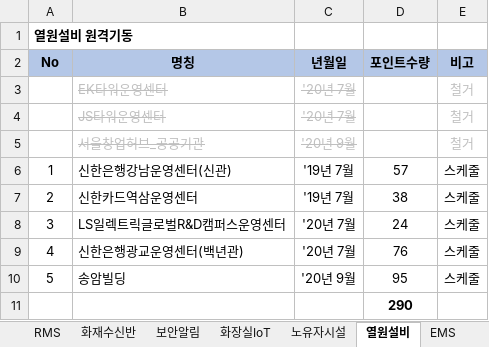
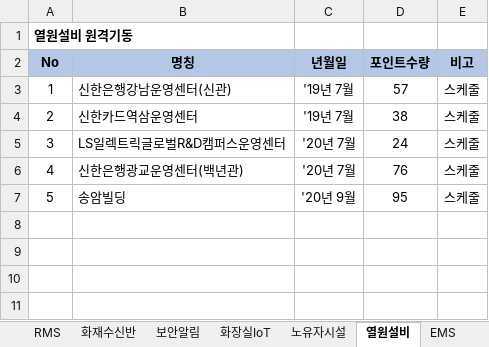
Before and after one commit to jaeho1900/_Pi2Work, an Excel workbook: weeklyNew/빌딩RMS_구축현장.xlsx, sheet 열원설비, drawn as a sheet; values as stored, in another font and other column widths than the file's, no borders; the diff names each change by its address in the sheet, - before the commit and + after, or states it on an @@ line.

```diff
--- a/weeklyNew/빌딩RMS_구축현장.xlsx (sheet 열원설비)
+++ b/weeklyNew/빌딩RMS_구축현장.xlsx (sheet 열원설비)
-row 3:  | EK타워운영센터 | '20년 7월 |  | 철거
-row 4:  | JS타워운영센터 | '20년 7월 |  | 철거
-row 5:  | 서울창업허브_공공기관 | '20년 9월 |  | 철거
-row 11:  |  |  | 290
```
Also changed, not shown: sheet 보안알림, sheet 화재수신반, sheet EMS, sheet 노유자시설, sheet RMS, other sheet tabs, hidden cells, 6 other files.
